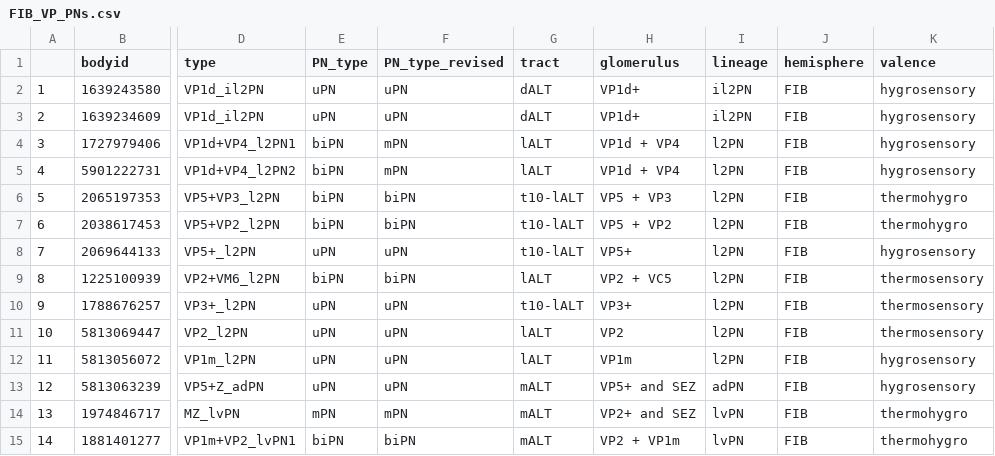
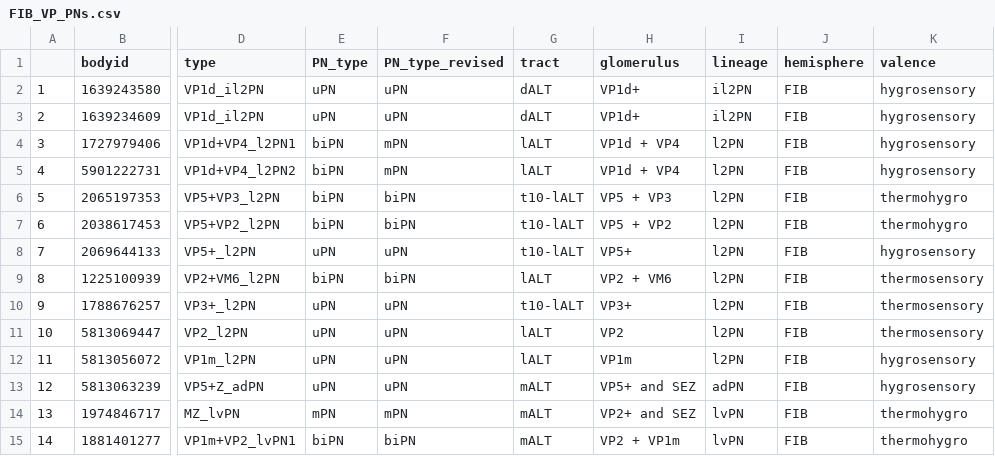
Before and after one commit to flyconnectome/hemibrain_olf_data, a CSV file: FIB_VP_PNs.csv, drawn as a sheet; only a part is shown, gaps mark what is left out; the diff names each change by its address in the sheet, - before the commit and + after, or states it on an @@ line.

Commit message:
fix left-over VC5

```diff
--- a/FIB_VP_PNs.csv
+++ b/FIB_VP_PNs.csv
-H9 (glomerulus): VP2 + VC5
+H9 (glomerulus): VP2 + VM6
```
